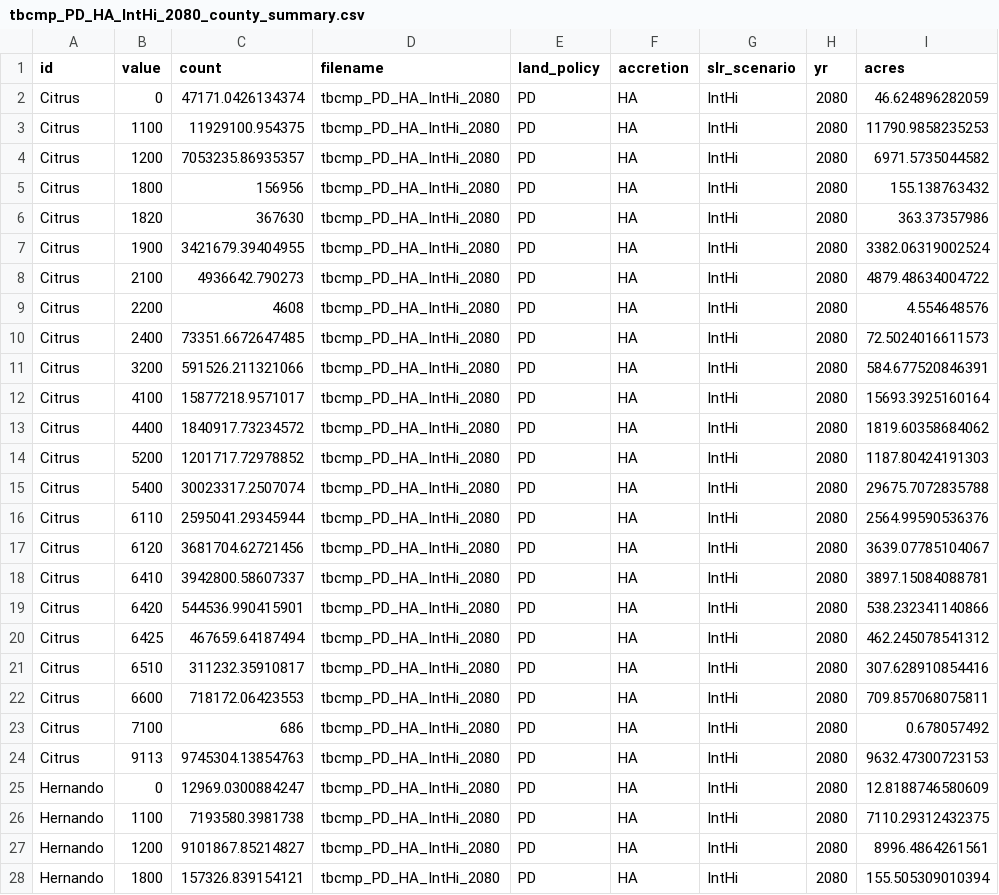
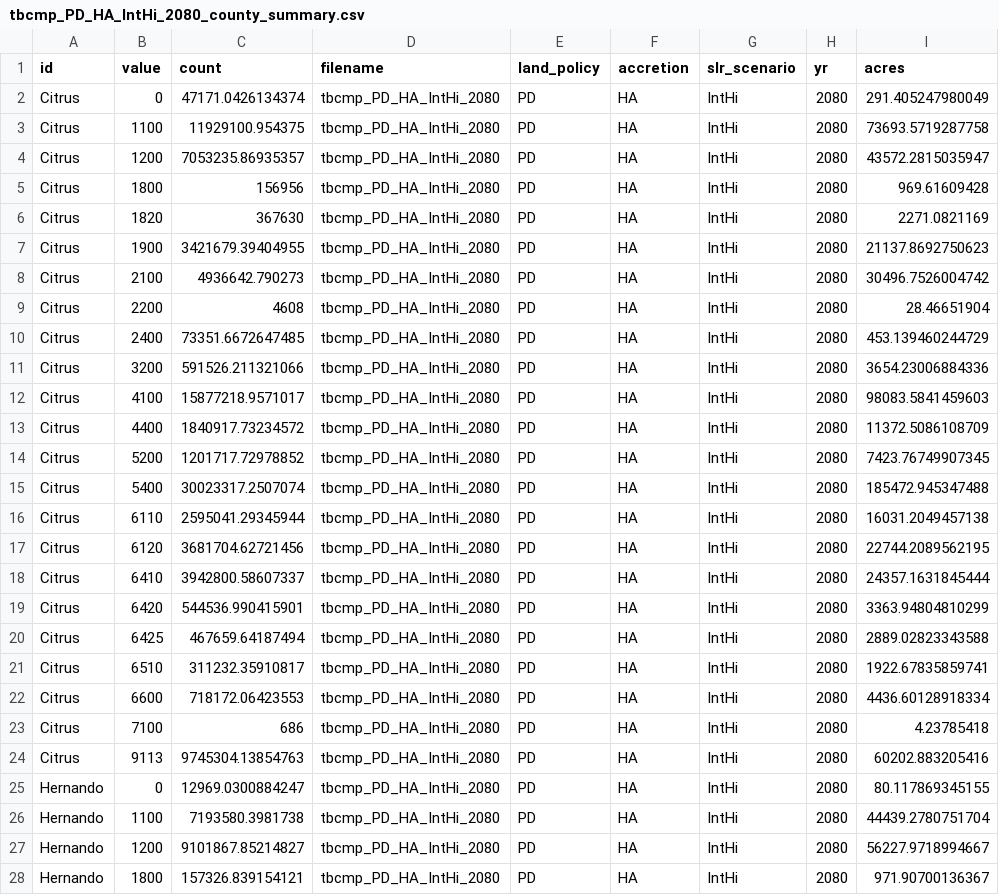
Before and after one commit to tbep-tech/tbcmp-analyze, a CSV file: data/output/tbcmp_PD_HA_IntHi_2080_county_summary.csv, drawn as a sheet; only a part is shown; the diff covers the shown part only.

```diff
--- a/data/output/tbcmp_PD_HA_IntHi_2080_county_summary.csv
+++ b/data/output/tbcmp_PD_HA_IntHi_2080_county_summary.csv
@@ -1,28 +1,28 @@
 "id","value","count","filename","land_policy","accretion","slr_scenario","yr","acres"
-"Citrus",0,47171.0426134374,"tbcmp_PD_HA_IntHi_2080","PD","HA","IntHi","2080",46.624896282059
-"Citrus",1100,11929100.954375,"tbcmp_PD_HA_IntHi_2080","PD","HA","IntHi","2080",11790.9858235253
-"Citrus",1200,7053235.86935357,"tbcmp_PD_HA_IntHi_2080","PD","HA","IntHi","2080",6971.5735044582
-"Citrus",1800,156956,"tbcmp_PD_HA_IntHi_2080","PD","HA","IntHi","2080",155.138763432
-"Citrus",1820,367630,"tbcmp_PD_HA_IntHi_2080","PD","HA","IntHi","2080",363.37357986
-"Citrus",1900,3421679.39404955,"tbcmp_PD_HA_IntHi_2080","PD","HA","IntHi","2080",3382.06319002524
-"Citrus",2100,4936642.790273,"tbcmp_PD_HA_IntHi_2080","PD","HA","IntHi","2080",4879.48634004722
-"Citrus",2200,4608,"tbcmp_PD_HA_IntHi_2080","PD","HA","IntHi","2080",4.554648576
-"Citrus",2400,73351.6672647485,"tbcmp_PD_HA_IntHi_2080","PD","HA","IntHi","2080",72.5024016611573
-"Citrus",3200,591526.211321066,"tbcmp_PD_HA_IntHi_2080","PD","HA","IntHi","2080",584.677520846391
-"Citrus",4100,15877218.9571017,"tbcmp_PD_HA_IntHi_2080","PD","HA","IntHi","2080",15693.3925160164
-"Citrus",4400,1840917.73234572,"tbcmp_PD_HA_IntHi_2080","PD","HA","IntHi","2080",1819.60358684062
-"Citrus",5200,1201717.72978852,"tbcmp_PD_HA_IntHi_2080","PD","HA","IntHi","2080",1187.80424191303
-"Citrus",5400,30023317.2507074,"tbcmp_PD_HA_IntHi_2080","PD","HA","IntHi","2080",29675.7072835788
-"Citrus",6110,2595041.29345944,"tbcmp_PD_HA_IntHi_2080","PD","HA","IntHi","2080",2564.99590536376
-"Citrus",6120,3681704.62721456,"tbcmp_PD_HA_IntHi_2080","PD","HA","IntHi","2080",3639.07785104067
-"Citrus",6410,3942800.58607337,"tbcmp_PD_HA_IntHi_2080","PD","HA","IntHi","2080",3897.15084088781
-"Citrus",6420,544536.990415901,"tbcmp_PD_HA_IntHi_2080","PD","HA","IntHi","2080",538.232341140866
-"Citrus",6425,467659.64187494,"tbcmp_PD_HA_IntHi_2080","PD","HA","IntHi","2080",462.245078541312
-"Citrus",6510,311232.35910817,"tbcmp_PD_HA_IntHi_2080","PD","HA","IntHi","2080",307.628910854416
-"Citrus",6600,718172.06423553,"tbcmp_PD_HA_IntHi_2080","PD","HA","IntHi","2080",709.857068075811
-"Citrus",7100,686,"tbcmp_PD_HA_IntHi_2080","PD","HA","IntHi","2080",0.678057492
-"Citrus",9113,9745304.13854763,"tbcmp_PD_HA_IntHi_2080","PD","HA","IntHi","2080",9632.47300723153
-"Hernando",0,12969.0300884247,"tbcmp_PD_HA_IntHi_2080","PD","HA","IntHi","2080",12.8188746580609
-"Hernando",1100,7193580.3981738,"tbcmp_PD_HA_IntHi_2080","PD","HA","IntHi","2080",7110.29312432375
-"Hernando",1200,9101867.85214827,"tbcmp_PD_HA_IntHi_2080","PD","HA","IntHi","2080",8996.4864261561
-"Hernando",1800,157326.839154121,"tbcmp_PD_HA_IntHi_2080","PD","HA","IntHi","2080",155.505309010394
+"Citrus",0,47171.0426134374,"tbcmp_PD_HA_IntHi_2080","PD","HA","IntHi","2080",291.405247980049
+"Citrus",1100,11929100.954375,"tbcmp_PD_HA_IntHi_2080","PD","HA","IntHi","2080",73693.5719287758
+"Citrus",1200,7053235.86935357,"tbcmp_PD_HA_IntHi_2080","PD","HA","IntHi","2080",43572.2815035947
+"Citrus",1800,156956,"tbcmp_PD_HA_IntHi_2080","PD","HA","IntHi","2080",969.61609428
+"Citrus",1820,367630,"tbcmp_PD_HA_IntHi_2080","PD","HA","IntHi","2080",2271.0821169
+"Citrus",1900,3421679.39404955,"tbcmp_PD_HA_IntHi_2080","PD","HA","IntHi","2080",21137.8692750623
+"Citrus",2100,4936642.790273,"tbcmp_PD_HA_IntHi_2080","PD","HA","IntHi","2080",30496.7526004742
+"Citrus",2200,4608,"tbcmp_PD_HA_IntHi_2080","PD","HA","IntHi","2080",28.46651904
+"Citrus",2400,73351.6672647485,"tbcmp_PD_HA_IntHi_2080","PD","HA","IntHi","2080",453.139460244729
+"Citrus",3200,591526.211321066,"tbcmp_PD_HA_IntHi_2080","PD","HA","IntHi","2080",3654.23006884336
+"Citrus",4100,15877218.9571017,"tbcmp_PD_HA_IntHi_2080","PD","HA","IntHi","2080",98083.5841459603
+"Citrus",4400,1840917.73234572,"tbcmp_PD_HA_IntHi_2080","PD","HA","IntHi","2080",11372.5086108709
+"Citrus",5200,1201717.72978852,"tbcmp_PD_HA_IntHi_2080","PD","HA","IntHi","2080",7423.76749907345
+"Citrus",5400,30023317.2507074,"tbcmp_PD_HA_IntHi_2080","PD","HA","IntHi","2080",185472.945347488
+"Citrus",6110,2595041.29345944,"tbcmp_PD_HA_IntHi_2080","PD","HA","IntHi","2080",16031.2049457138
+"Citrus",6120,3681704.62721456,"tbcmp_PD_HA_IntHi_2080","PD","HA","IntHi","2080",22744.2089562195
+"Citrus",6410,3942800.58607337,"tbcmp_PD_HA_IntHi_2080","PD","HA","IntHi","2080",24357.1631845444
+"Citrus",6420,544536.990415901,"tbcmp_PD_HA_IntHi_2080","PD","HA","IntHi","2080",3363.94804810299
+"Citrus",6425,467659.64187494,"tbcmp_PD_HA_IntHi_2080","PD","HA","IntHi","2080",2889.02823343588
+"Citrus",6510,311232.35910817,"tbcmp_PD_HA_IntHi_2080","PD","HA","IntHi","2080",1922.67835859741
+"Citrus",6600,718172.06423553,"tbcmp_PD_HA_IntHi_2080","PD","HA","IntHi","2080",4436.60128918334
+"Citrus",7100,686,"tbcmp_PD_HA_IntHi_2080","PD","HA","IntHi","2080",4.23785418
+"Citrus",9113,9745304.13854763,"tbcmp_PD_HA_IntHi_2080","PD","HA","IntHi","2080",60202.883205416
+"Hernando",0,12969.0300884247,"tbcmp_PD_HA_IntHi_2080","PD","HA","IntHi","2080",80.117869345155
+"Hernando",1100,7193580.3981738,"tbcmp_PD_HA_IntHi_2080","PD","HA","IntHi","2080",44439.2780751704
+"Hernando",1200,9101867.85214827,"tbcmp_PD_HA_IntHi_2080","PD","HA","IntHi","2080",56227.9718994667
+"Hernando",1800,157326.839154121,"tbcmp_PD_HA_IntHi_2080","PD","HA","IntHi","2080",971.90700136367
```
Also changed, not shown: 137 edited cells elsewhere in this file, data/output/tbcmp_AM_HA_IntHi_2080_county_summary.csv, data/output/tbcmp_PD_HA_IntLow_2100_county_summary.csv, 35 other files.
